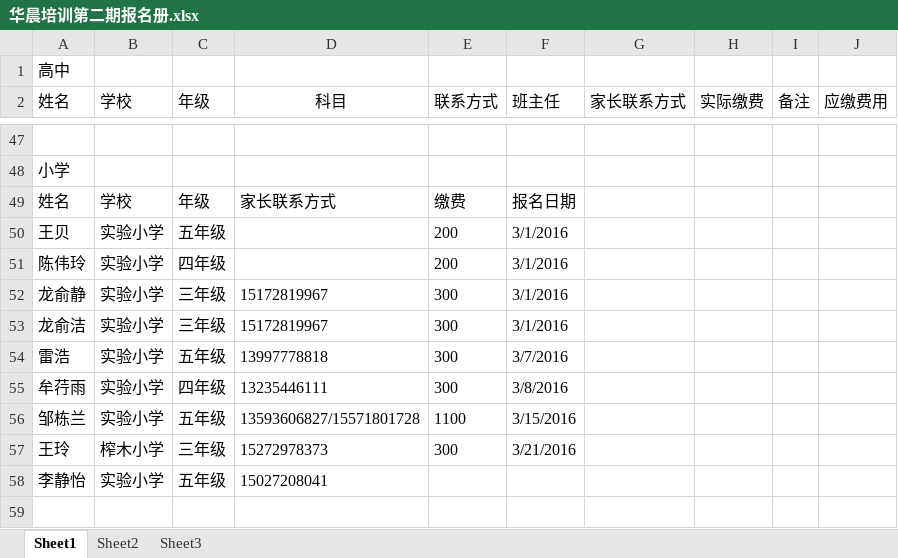
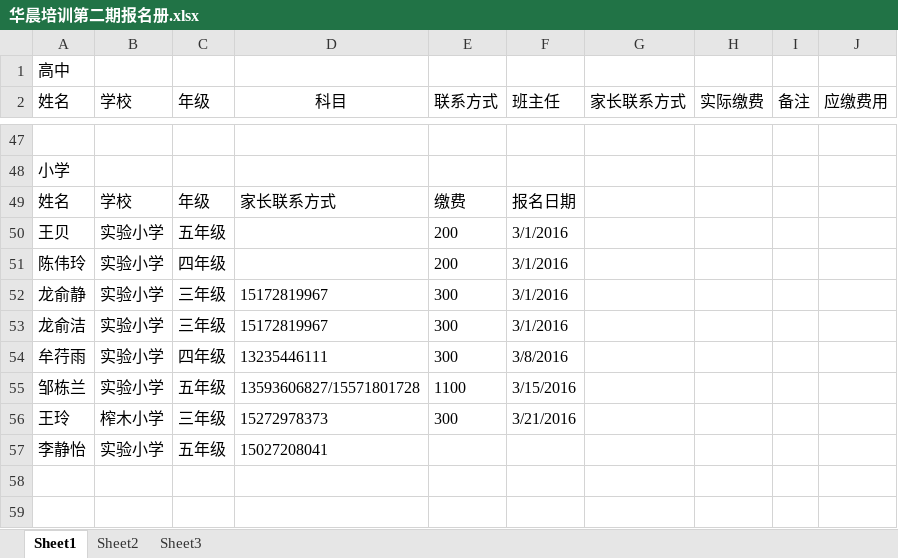
Before and after one commit to SolidFighter/edu_doc, an Excel workbook: 华晨培训第二期报名册.xlsx, sheet Sheet1, drawn as a sheet; only a part is shown, gaps mark what is left out; the shorter side is filled out with more unchanged rows; values as stored, in another font and other column widths than the file's, no borders; the diff names each change by its address in the sheet, - before the commit and + after, or states it on an @@ line.

Commit message:
华晨培训

```diff
--- a/华晨培训第二期报名册.xlsx (sheet Sheet1)
+++ b/华晨培训第二期报名册.xlsx (sheet Sheet1)
-row 54: 雷浩 | 实验小学 | 五年级 | 13997778818 | 300 | 3/7/2016
```
